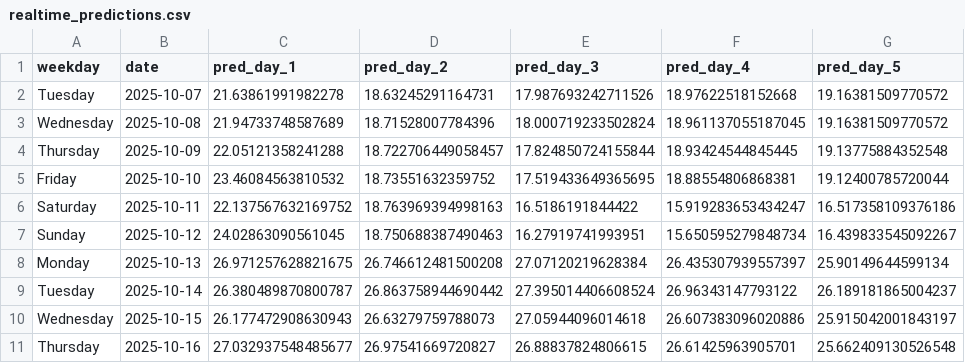
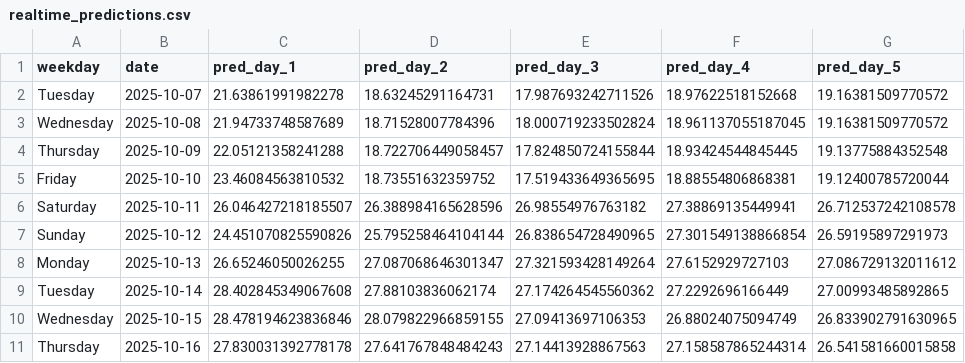
Before and after one commit to DunDun-banana/ml-group1, a CSV file: data/realtime_predictions.csv, drawn as a sheet; only a part is shown; the diff covers the shown part only.

```diff
--- a/data/realtime_predictions.csv
+++ b/data/realtime_predictions.csv
@@ -5,7 +5,7 @@ Thursday,2025-10-09,22.05121358241288,18.722706449058457,17.824850724155844,18.9
 Friday,2025-10-10,23.46084563810532,18.73551632359752,17.519433649365695,18.88554806868381,19.12400785720044
-Saturday,2025-10-11,22.137567632169752,18.763969394998163,16.5186191844422,15.919283653434247,16.517358109376186
-Sunday,2025-10-12,24.02863090561045,18.750688387490463,16.27919741993951,15.650595279848734,16.439833545092267
-Monday,2025-10-13,26.971257628821675,26.746612481500208,27.07120219628384,26.435307939557397,25.90149644599134
-Tuesday,2025-10-14,26.380489870800787,26.863758944690442,27.395014406608524,26.96343147793122,26.189181865004237
-Wednesday,2025-10-15,26.177472908630943,26.63279759788073,27.05944096014618,26.607383096020886,25.915042001843197
-Thursday,2025-10-16,27.032937548485677,26.97541669720827,26.88837824806615,26.61425963905701,25.662409130526548
+Saturday,2025-10-11,26.046427218185507,26.388984165628596,26.98554976763182,27.38869135449941,26.712537242108578
+Sunday,2025-10-12,24.451070825590826,25.795258464104144,26.838654728490965,27.301549138866854,26.59195897291973
+Monday,2025-10-13,26.65246050026255,27.087068646301347,27.321593428149264,27.6152929727103,27.086729132011612
+Tuesday,2025-10-14,28.402845349067608,27.88103836062174,27.174264545560362,27.2292696166449,27.00993485892865
+Wednesday,2025-10-15,28.478194623836846,28.079822966859155,27.09413697106353,26.88024075094749,26.833902791630965
+Thursday,2025-10-16,27.830031392778178,27.641767848484243,27.14413928867563,27.158587865244314,26.541581660015858
```
Also changed, not shown: 2 added rows and 90 edited cells elsewhere in this file, data/Current_Raw_3weeks.csv, data/New_y_test.csv, 17 other files.
